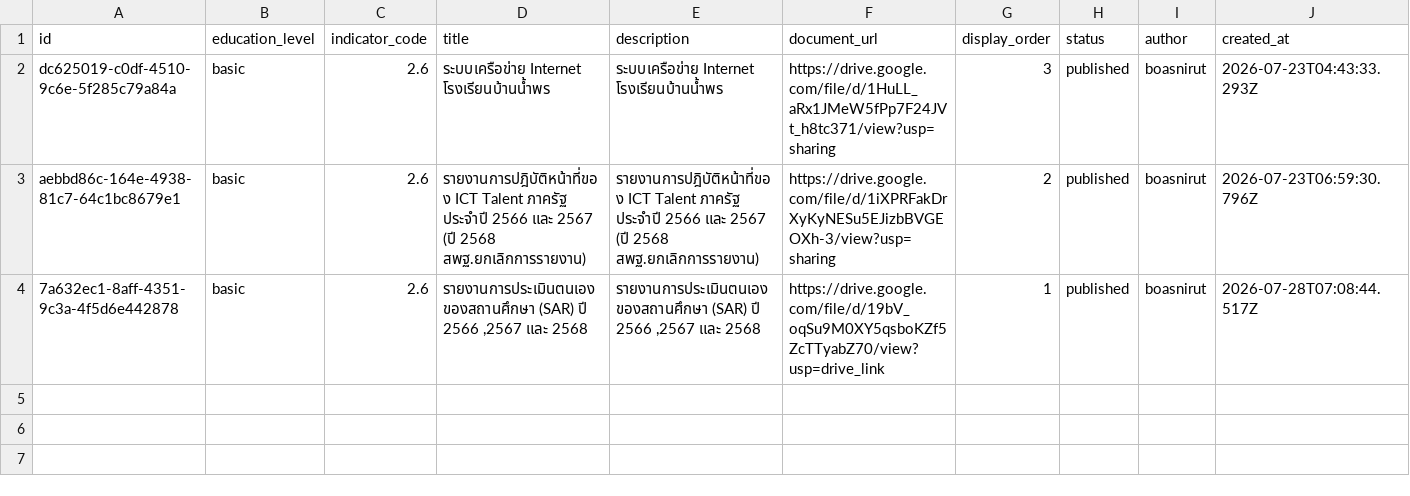
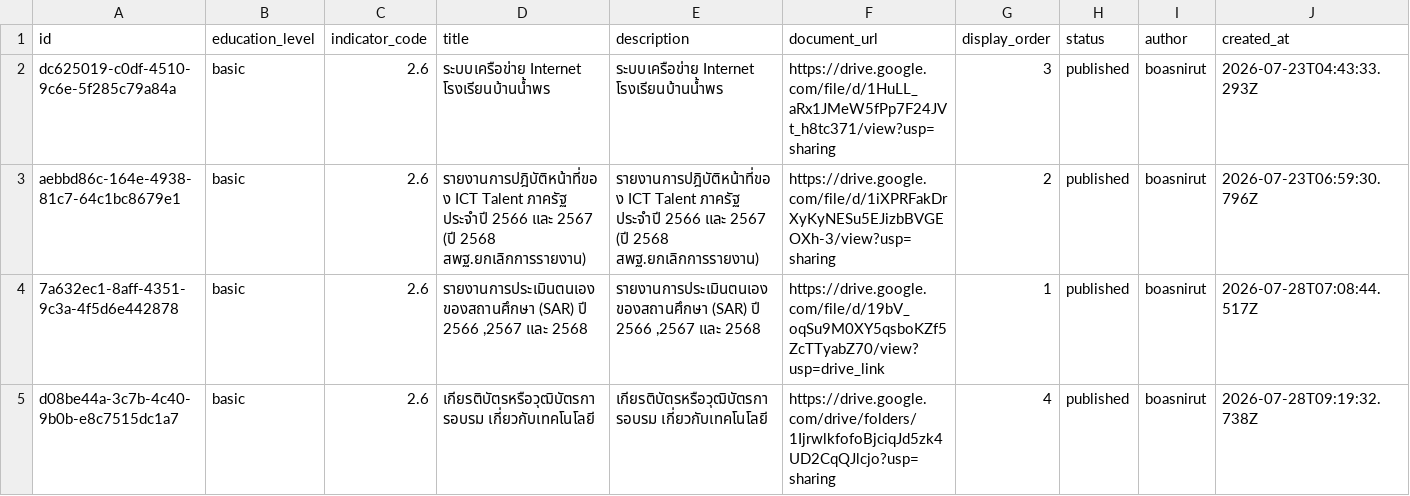
Before and after one commit to boasnirut/np, a CSV file: data/quality-evidence.csv, drawn as a sheet; only a part is shown; rows hold the shown columns only; the diff names each change by its address in the sheet, - before the commit and + after, or states it on an @@ line.

Commit message:
เพิ่มหลักฐาน สมศ. 2.6: เกียรติบัตรหรือวุฒิบัตรการอบรม เกี่ยวกับเทคโนโลยี

```diff
--- a/data/quality-evidence.csv
+++ b/data/quality-evidence.csv
+row 5: d08be44a-3c7b-4c40-9b0b-e8c7515dc1a7 | basic | 2.6 | เกียรติบัตรหรือวุฒิบัตรการอบรม เกี่ยวกับเทคโนโลยี | เกียรติบัตรหรือวุฒิบัตรการอบรม เกี่ยวกับเทคโนโลยี | https://drive.google.com/drive/folders/1IjrwlkfofoBjciqJd5zk4UD2CqQJlcjo?usp=sharing | 4 | published | boasnirut | 2026-07-28T09:19:32.738Z
```
